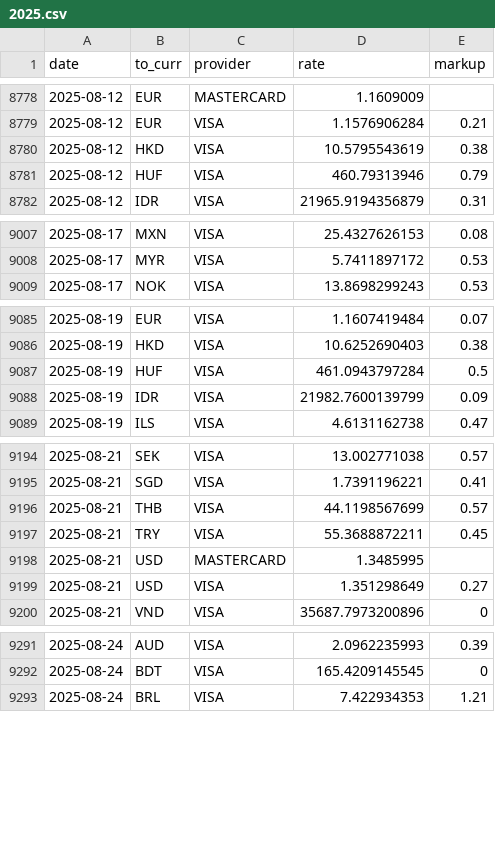
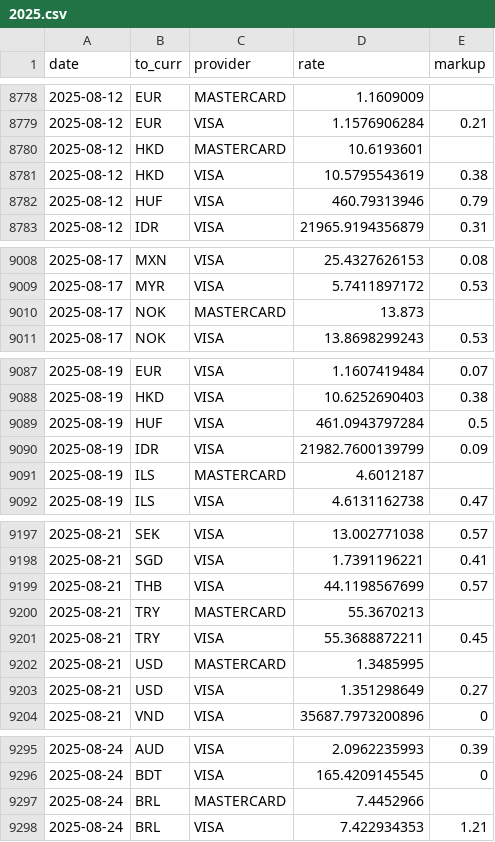
Before and after one commit to avishj/ForexRadar, a CSV file: db/GBP/2025.csv, drawn as a sheet; only a part is shown, gaps mark what is left out; the diff covers the shown part only.

Commit message:
data: mc update contd
Signed-off-by: Avish Jha <avish.j@protonmail.com>

```diff
--- a/db/GBP/2025.csv
+++ b/db/GBP/2025.csv
@@ -8779,2 +8779,3 @@ date,to_curr,provider,rate,markup
 2025-08-12,EUR,VISA,1.1576906284,0.21
+2025-08-12,HKD,MASTERCARD,10.6193601,
 2025-08-12,HKD,VISA,10.5795543619,0.38
@@ -9008,2 +9009,3 @@ date,to_curr,provider,rate,markup
 2025-08-17,MYR,VISA,5.7411897172,0.53
+2025-08-17,NOK,MASTERCARD,13.873,
 2025-08-17,NOK,VISA,13.8698299243,0.53
@@ -9088,2 +9090,3 @@ date,to_curr,provider,rate,markup
 2025-08-19,IDR,VISA,21982.7600139799,0.09
+2025-08-19,ILS,MASTERCARD,4.6012187,
 2025-08-19,ILS,VISA,4.6131162738,0.47
@@ -9196,2 +9199,3 @@ date,to_curr,provider,rate,markup
 2025-08-21,THB,VISA,44.1198567699,0.57
+2025-08-21,TRY,MASTERCARD,55.3670213,
 2025-08-21,TRY,VISA,55.3688872211,0.45
@@ -9292,2 +9296,3 @@ date,to_curr,provider,rate,markup
 2025-08-24,BDT,VISA,165.4209145545,0
+2025-08-24,BRL,MASTERCARD,7.4452966,
 2025-08-24,BRL,VISA,7.422934353,1.21
```
Also changed, not shown: 16 added rows elsewhere in this file, db/EUR/2025.csv, db/INR/2025.csv, 28 other files.
